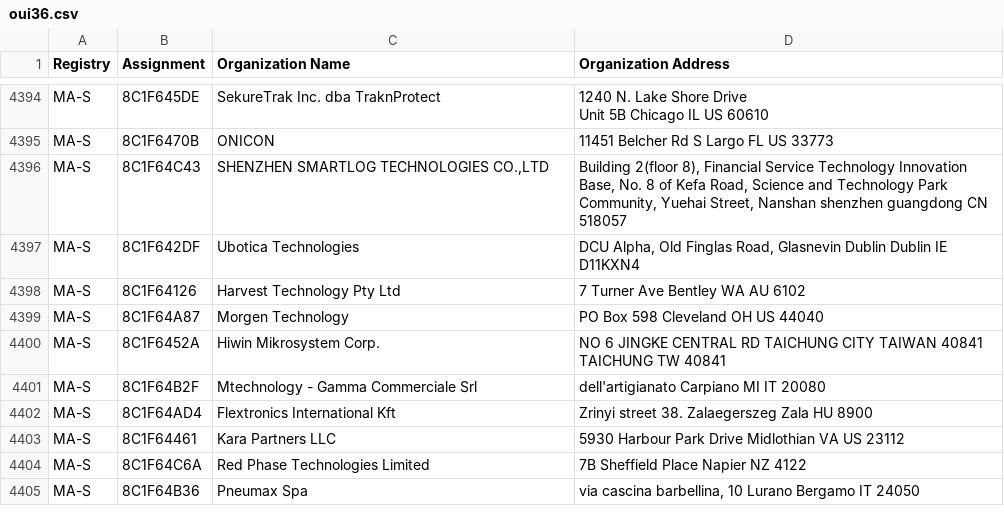
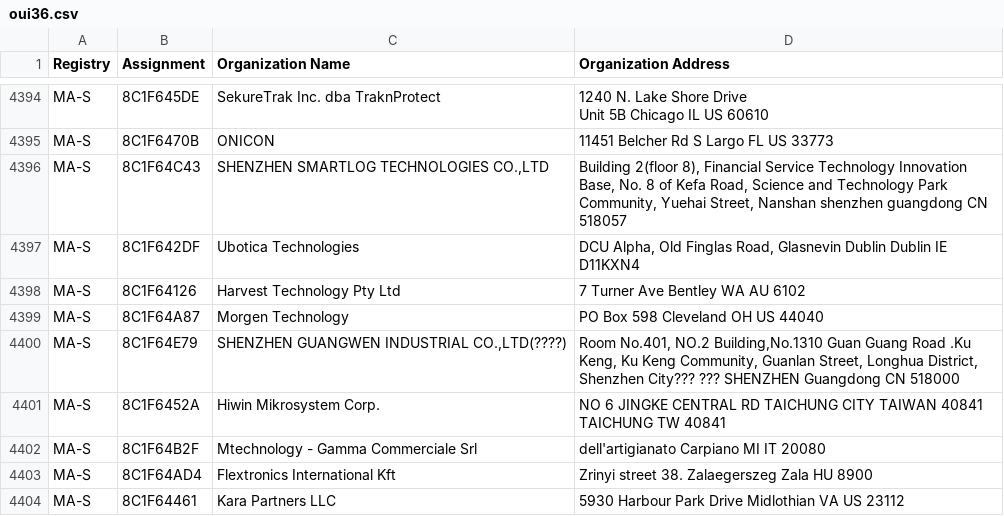
Before and after one commit to bedestall5/mac-ages, a CSV file: data/ieee/oui36.csv, drawn as a sheet; only a part is shown, gaps mark what is left out; the shorter side is filled out with more unchanged rows.

```diff
--- a/data/ieee/oui36.csv
+++ b/data/ieee/oui36.csv
@@ -4452,2 +4452,3 @@ MA-S,8C1F64126,Harvest Technology Pty Ltd,7 Turner Ave Bentley WA AU 6102
 MA-S,8C1F64A87,Morgen Technology,PO Box 598 Cleveland OH US 44040
+MA-S,8C1F64E79,"SHENZHEN GUANGWEN INDUSTRIAL CO.,LTD(????)","Room No.401, NO.2 Building,No.1310 Guan Guang Road .Ku Keng, Ku Keng Community, Guanlan Street, Longhua District, Shenzhen City??? ??? SHENZHEN Guangdong CN 518000 "
 MA-S,8C1F6452A,Hiwin Mikrosystem Corp.,NO 6 JINGKE CENTRAL RD  TAICHUNG CITY TAIWAN 40841 TAICHUNG  TW 40841
```
Also changed, not shown: data/ieee/mam.csv, 2 other files.
